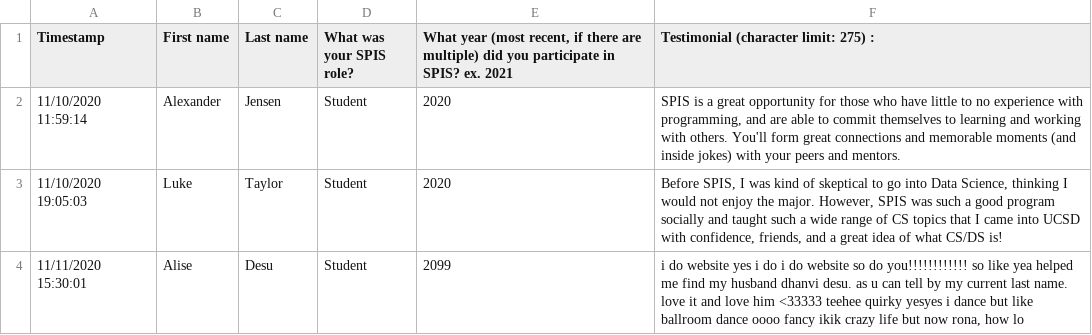
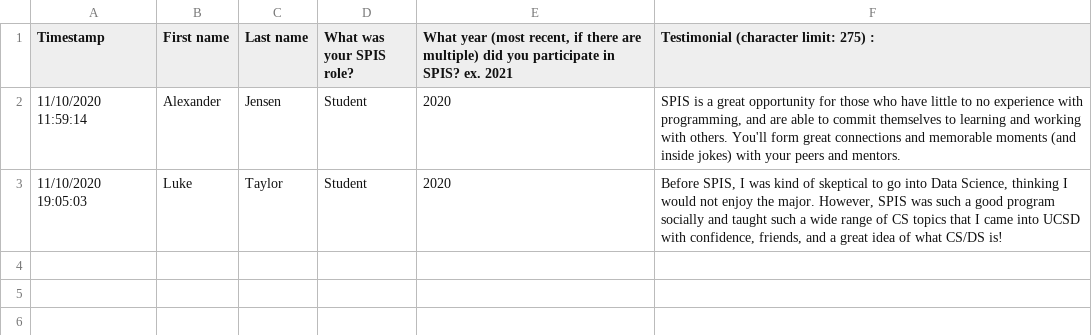
Before and after one commit to ucsd-spis/ucsd-spis, a CSV file: highlights/2020highlights/testimonials/testimonials.csv, drawn as a sheet; the diff names each change by its address in the sheet, - before the commit and + after, or states it on an @@ line.

```diff
--- a/highlights/2020highlights/testimonials/testimonials.csv
+++ b/highlights/2020highlights/testimonials/testimonials.csv
-row 4: 11/11/2020 15:30:01 | Alise | Desu | Student | 2099 | i do website yes i do i do website so do you!!!!!!!!!!!! so like yea helped me find my husband dhanvi desu. as u can tell by my current last name. love it and love him <33333 teehee quirky yesyes i dance but like ballroom dance oooo fancy ikik crazy life but now rona, how lo
```
Also changed, not shown: highlights/2019highlights/projects/projects.csv, highlights/2020highlights/projects/projects.csv, 25 other files.
